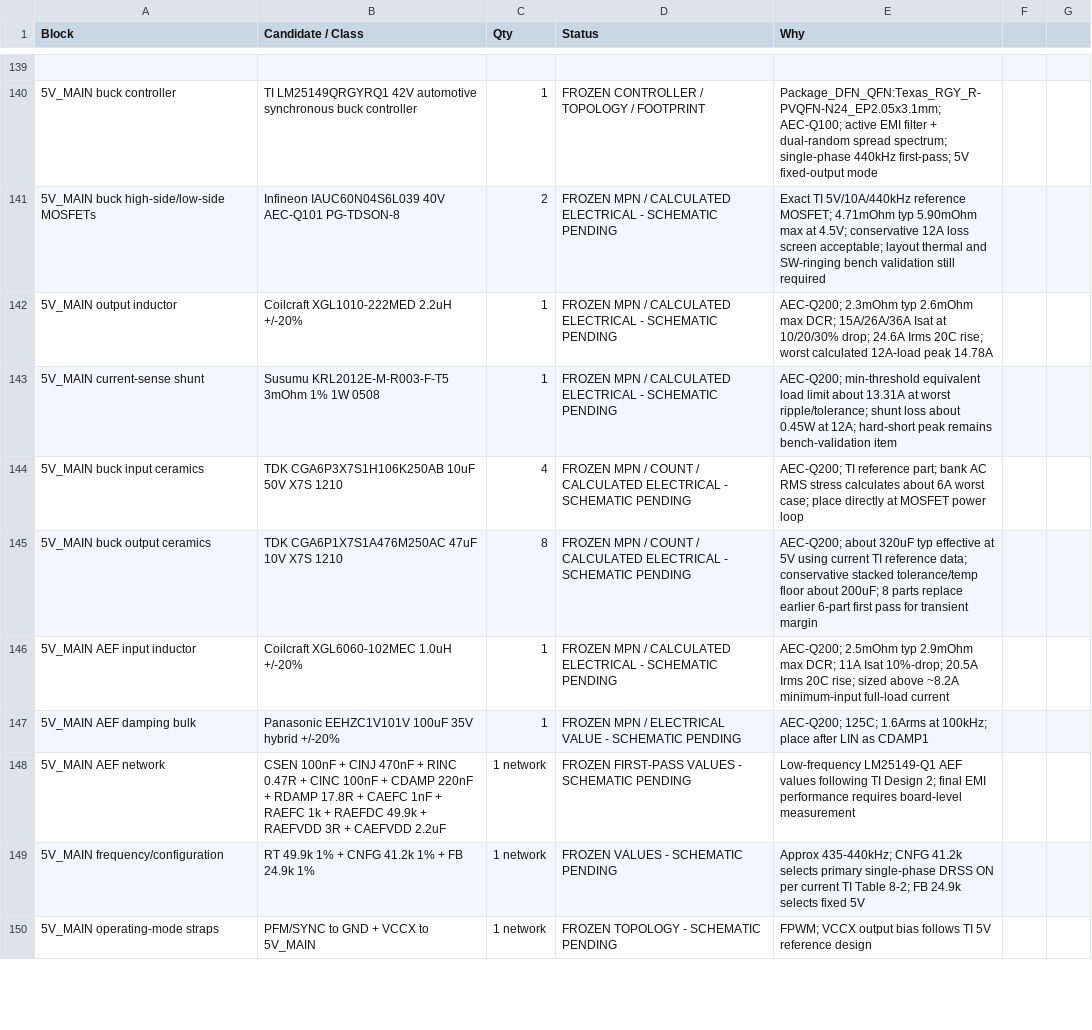
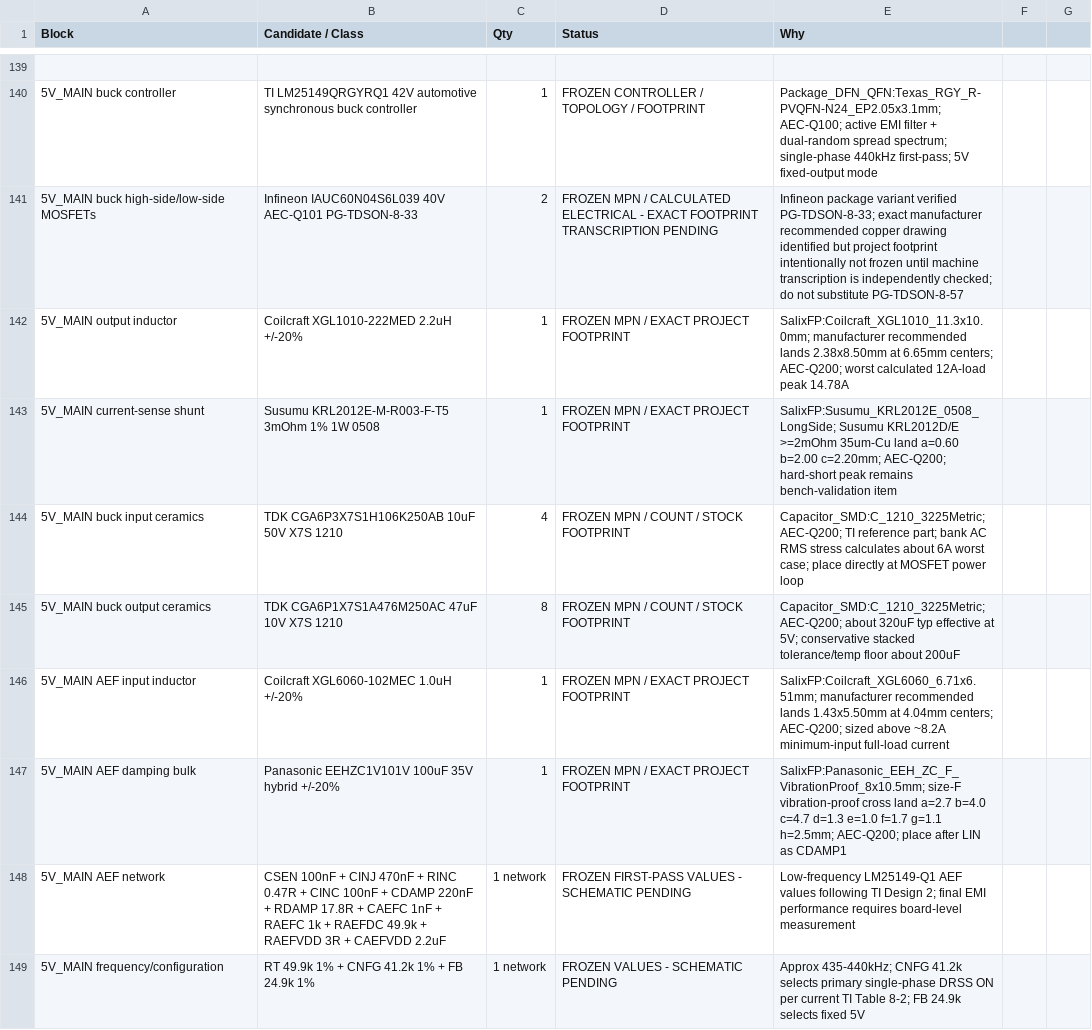
Before and after one commit to Ebdsaleh/SalixControllerBridge, a CSV file: hardware/motherboard/rev_a/docs/BOM_CANDIDATES.csv, drawn as a sheet; only a part is shown, gaps mark what is left out; the shorter side is filled out with more unchanged rows; the diff names each change by its address in the sheet, - before the commit and + after, or states it on an @@ line.

Commit message:
Add exact 5V buck passive footprints

```diff
--- a/hardware/motherboard/rev_a/docs/BOM_CANDIDATES.csv
+++ b/hardware/motherboard/rev_a/docs/BOM_CANDIDATES.csv
-B141 (Candidate / Class): …40V AEC-Q101 PG-TDSON-8
+B141 (Candidate / Class): …40V AEC-Q101 PG-TDSON-8-33
-D141 (Status): …ELECTRICAL - SCHEMATIC PENDING
+D141 (Status): …ELECTRICAL - EXACT FOOTPRINT TRANSCRIPTION PENDING
-E141 (Why): Exact TI 5V/10A/440kHz reference MOSFET; 4.71mOhm typ 5.90mOhm max at 4.5V; conservative 12A loss screen acceptable; layout thermal and SW-ringing bench validation still required
+E141 (Why): Infineon package variant verified PG-TDSON-8-33; exact manufacturer recommended copper drawing identified but project footprint intentionally not frozen until machine transcription is independently checked; do not substitute PG-TDSON-8-57
-D142:D143 (Status): FROZEN MPN / CALCULATED ELECTRICAL - SCHEMATIC PENDING
+D142:D143 (Status): FROZEN MPN / EXACT PROJECT FOOTPRINT
-E142 (Why): AEC-Q200; 2.3mOhm typ 2.6mOhm max DCR; 15A/26A/36A Isat at 10/20/30% drop; 24.6A Irms 20C rise; worst calculated…
+E142 (Why): SalixFP:Coilcraft_XGL1010_11.3x10.0mm; manufacturer recommended lands 2.38x8.50mm at 6.65mm centers; AEC-Q200; worst calculated…
-E143 (Why): AEC-Q200; min-threshold equivalent load limit about 13.31A at worst ripple/tolerance; shunt loss about 0.45W at 12A; hard-short peak…
+E143 (Why): SalixFP:Susumu_KRL2012E_0508_LongSide; Susumu KRL2012D/E >=2mOhm 35um-Cu land a=0.60 b=2.00 c=2.20mm; AEC-Q200; hard-short peak…
-D144:D145 (Status): …COUNT / CALCULATED ELECTRICAL - SCHEMATIC PENDING
+D144:D145 (Status): …COUNT / STOCK FOOTPRINT
-E144 (Why): AEC-Q200; TI…
+E144 (Why): Capacitor_SMD:C_1210_3225Metric; AEC-Q200; TI…
-E145 (Why): AEC-Q200; about 320uF typ effective at 5V using current TI reference data; conservative stacked tolerance/temp floor about 200uF; 8 parts replace earlier 6-part first pass for transient margin
+E145 (Why): Capacitor_SMD:C_1210_3225Metric; AEC-Q200; about 320uF typ effective at 5V; conservative stacked tolerance/temp floor about 200uF
-D146 (Status): FROZEN MPN / CALCULATED ELECTRICAL - SCHEMATIC PENDING
+D146 (Status): FROZEN MPN / EXACT PROJECT FOOTPRINT
-E146 (Why): AEC-Q200; 2.5mOhm typ 2.9mOhm max DCR; 11A Isat 10%-drop; 20.5A Irms 20C rise; sized above…
+E146 (Why): SalixFP:Coilcraft_XGL6060_6.71x6.51mm; manufacturer recommended lands 1.43x5.50mm at 4.04mm centers; AEC-Q200; sized above…
-D147 (Status): FROZEN MPN / ELECTRICAL VALUE - SCHEMATIC PENDING
+D147 (Status): FROZEN MPN / EXACT PROJECT FOOTPRINT
-E147 (Why): AEC-Q200; 125C; 1.6Arms at 100kHz; place after…
+E147 (Why): SalixFP:Panasonic_EEH_ZC_F_VibrationProof_8x10.5mm; size-F vibration-proof cross land a=2.7 b=4.0 c=4.7 d=1.3 e=1.0 f=1.7 g=1.1 h=2.5mm; AEC-Q200; place after…
```
Also changed, not shown: 6 other files.
